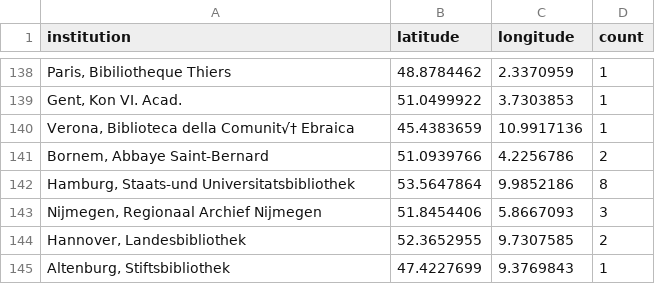
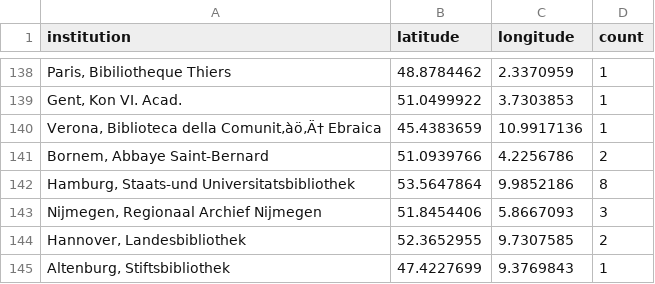
Before and after one commit to EstelleGvl/unknownhands, a CSV file: assets/data/repositories.csv, drawn as a sheet; only a part is shown, gaps mark what is left out; the diff names each change by its address in the sheet, - before the commit and + after, or states it on an @@ line.

Commit message:
Update repositories.csv

```diff
--- a/assets/data/repositories.csv
+++ b/assets/data/repositories.csv
-A140 (institution): Verona, Biblioteca della Comunit√† Ebraica
+A140 (institution): Verona, Biblioteca della Comunit‚àö‚Ä† Ebraica
```
